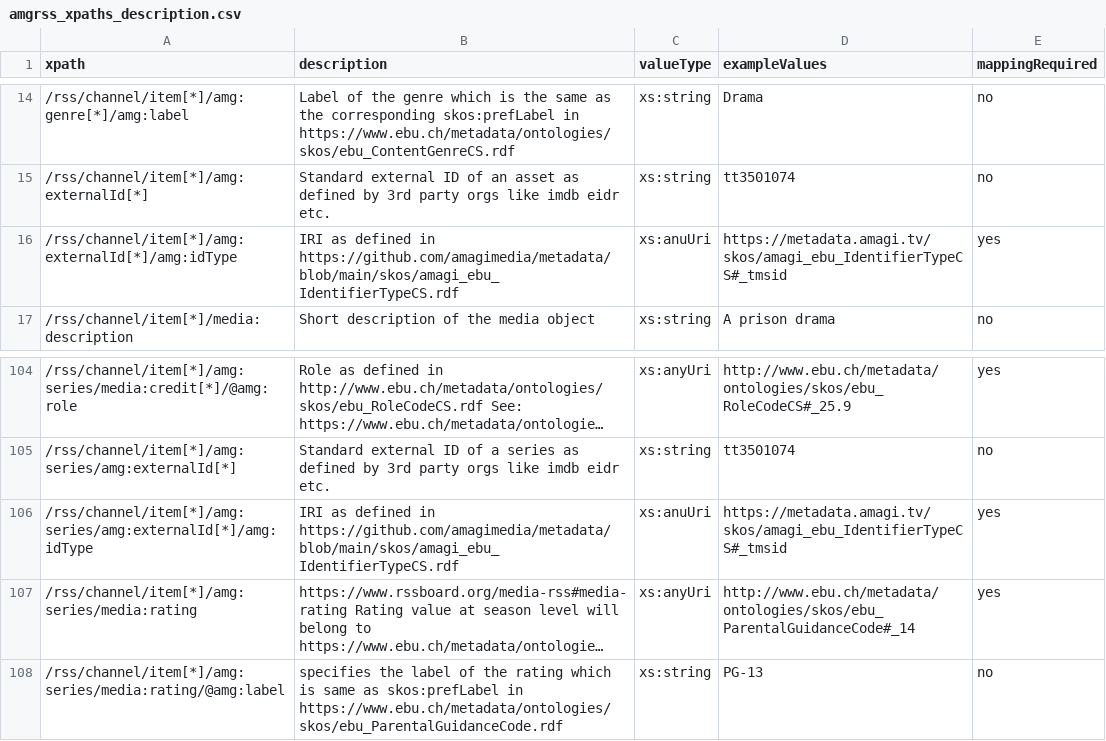
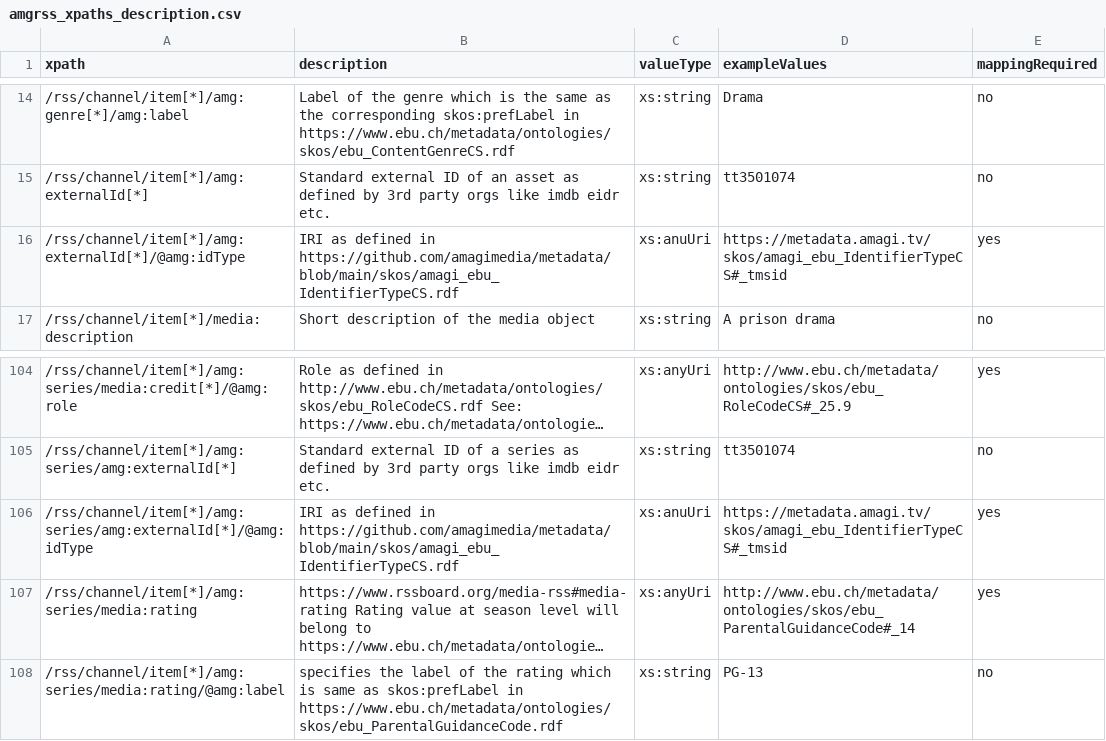
Before and after one commit to amagimedia/metadata, a CSV file: amgrss_schemas/amgrss_xpaths_description.csv, drawn as a sheet; only a part is shown, gaps mark what is left out; long unchanged cells end in …; the diff names each change by its address in the sheet, - before the commit and + after, or states it on an @@ line.

Commit message:
Update amgrss_xpaths_description.csv

```diff
--- a/amgrss_schemas/amgrss_xpaths_description.csv
+++ b/amgrss_schemas/amgrss_xpaths_description.csv
-A16 (xpath): /rss/channel/item[*]/amg:externalId[*]/amg:idType
+A16 (xpath): /rss/channel/item[*]/amg:externalId[*]/@amg:idType
-A106 (xpath): /rss/channel/item[*]/amg:series/amg:externalId[*]/amg:idType
+A106 (xpath): /rss/channel/item[*]/amg:series/amg:externalId[*]/@amg:idType
```
